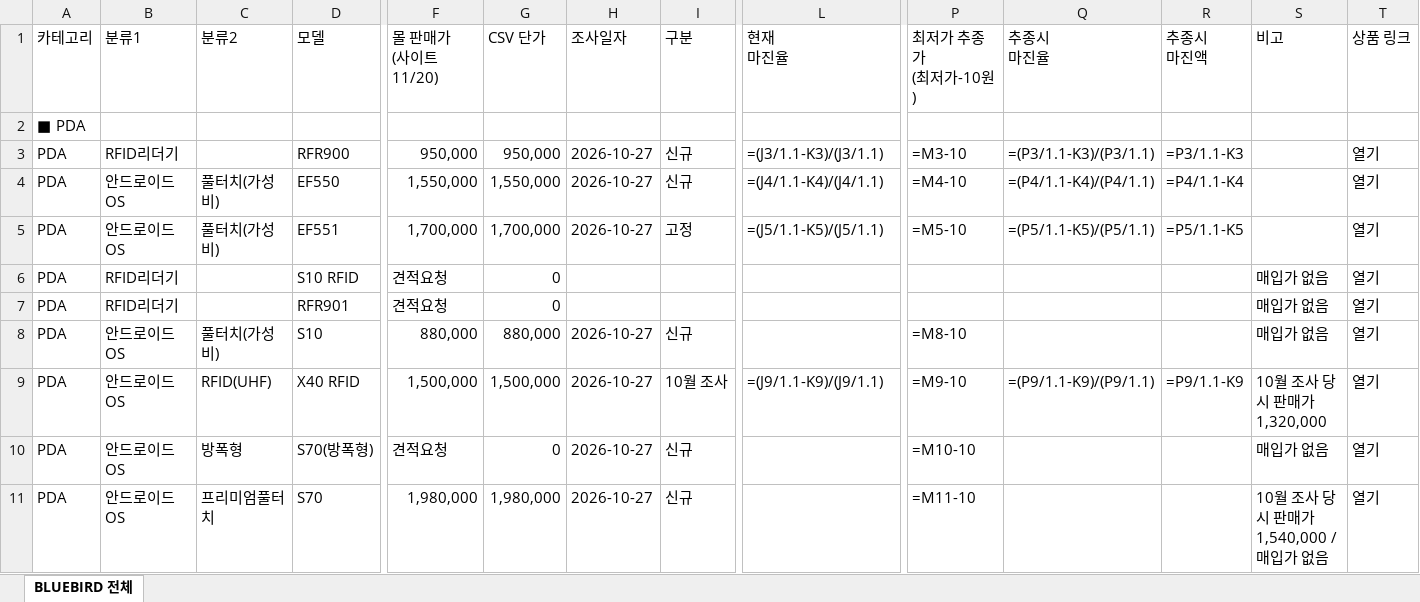
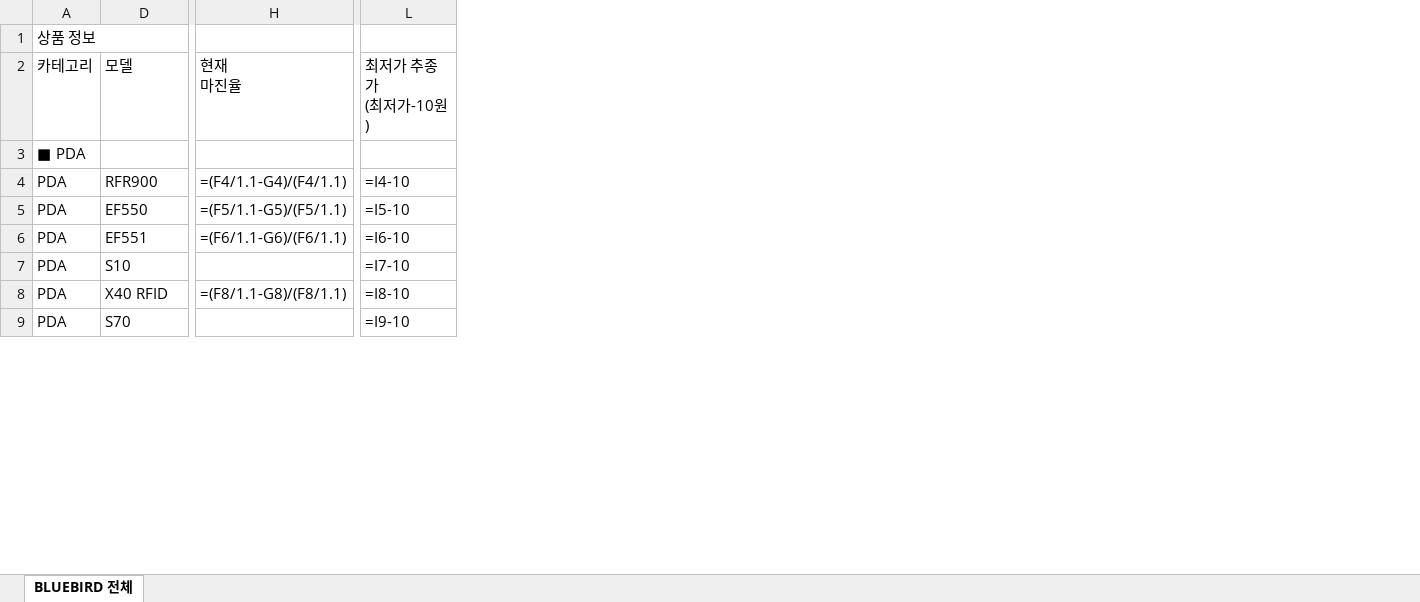
Before and after one commit to 24730060/-, an Excel workbook: BLUEBIRD_마진율정리_20261120.xlsx, sheet BLUEBIRD 전체, drawn as a sheet; only a part is shown, gaps mark what is left out; values as stored, in another font and other column widths than the file's, no cell formats; formulas without a stored value are shown as written; removed rows and columns are numbered as before the commit, all else as after; rows hold the shown columns only; the diff covers the shown part only; the diff names each change by its address in the sheet, - before the commit and + after, or states it on an @@ line.

```diff
--- a/BLUEBIRD_마진율정리_20261120.xlsx (sheet BLUEBIRD 전체)
+++ b/BLUEBIRD_마진율정리_20261120.xlsx (sheet BLUEBIRD 전체)
@@ column B (분류1) hidden, rows 3-5: RFID리더기 | 안드로이드OS | 안드로이드OS; rows 8-9: 안드로이드OS | 안드로이드OS; row 11: 안드로이드OS @@
@@ column C (분류2) hidden, rows 4-5: 풀터치(가성비) | 풀터치(가성비); rows 8-9: 풀터치(가성비) | RFID(UHF); row 11: 프리미엄풀터치 @@
-column F (몰 판매가 (사이트 11/20)), rows 3-5: 950,000 | 1,550,000 | 1,700,000; rows 8-9: 880,000 | 1,500,000; row 11: 1,980,000
-column G (CSV 단가), rows 3-5: 950,000 | 1,550,000 | 1,700,000; rows 8-9: 880,000 | 1,500,000; row 11: 1,980,000
-column H (조사일자), rows 3-5: all 2026-10-27; rows 8-9: 2026-10-27 | 2026-10-27; row 11: 2026-10-27
-column I (구분), rows 3-5: 신규 | 신규 | 고정; rows 8-9: 신규 | 10월 조사; row 11: 신규
-column Q (추종시 마진율), rows 3-5: =(P3/1.1-K3)/(P3/1.1) | =(P4/1.1-K4)/(P4/1.1) | =(P5/1.1-K5)/(P5/1.1); row 9: =(P9/1.1-K9)/(P9/1.1)
-column R (추종시 마진액), rows 3-5: =P3/1.1-K3 | =P4/1.1-K4 | =P5/1.1-K5; row 9: =P9/1.1-K9
-column S (비고), rows 8-9: 매입가 없음 | 10월 조사 당시 판매가 1,320,000; row 11: 10월 조사 당시 판매가 1,540,000 / 매입가 없음
-column T (상품 링크), rows 3-5: all 열기; rows 8-9: 열기 | 열기; row 11: 열기
+row 1: 상품 정보
-H4 (현재 마진율): =(J3/1.1-K3)/(J3/1.1)
+H4 (현재 마진율): =(F4/1.1-G4)/(F4/1.1)
-L4 (최저가 추종가 (최저가-10원)): =M3-10
+L4 (최저가 추종가 (최저가-10원)): =I4-10
-H5 (현재 마진율): =(J4/1.1-K4)/(J4/1.1)
+H5 (현재 마진율): =(F5/1.1-G5)/(F5/1.1)
-L5 (최저가 추종가 (최저가-10원)): =M4-10
+L5 (최저가 추종가 (최저가-10원)): =I5-10
-H6 (현재 마진율): =(J5/1.1-K5)/(J5/1.1)
+H6 (현재 마진율): =(F6/1.1-G6)/(F6/1.1)
-L6 (최저가 추종가 (최저가-10원)): =M5-10
+L6 (최저가 추종가 (최저가-10원)): =I6-10
-row 6: PDA | RFID리더기 |  | S10 RFID | 견적요청 | 0 |  |  |  |  |  |  | 매입가 없음 | 열기
-row 7: PDA | RFID리더기 |  | RFR901 | 견적요청 | 0 |  |  |  |  |  |  | 매입가 없음 | 열기
-L7 (최저가 추종가 (최저가-10원)): =M8-10
+L7 (최저가 추종가 (최저가-10원)): =I7-10
-H8 (현재 마진율): =(J9/1.1-K9)/(J9/1.1)
+H8 (현재 마진율): =(F8/1.1-G8)/(F8/1.1)
-L8 (최저가 추종가 (최저가-10원)): =M9-10
+L8 (최저가 추종가 (최저가-10원)): =I8-10
-row 10: PDA | 안드로이드OS | 방폭형 | S70(방폭형) | 견적요청 | 0 | 2026-10-27 | 신규 |  | =M10-10 |  |  | 매입가 없음 | 열기
-L9 (최저가 추종가 (최저가-10원)): =M11-10
+L9 (최저가 추종가 (최저가-10원)): =I9-10
```
Also changed, not shown: 5 added rows, 10 removed rows and 39 edited cells elsewhere in this sheet, cell formats.
